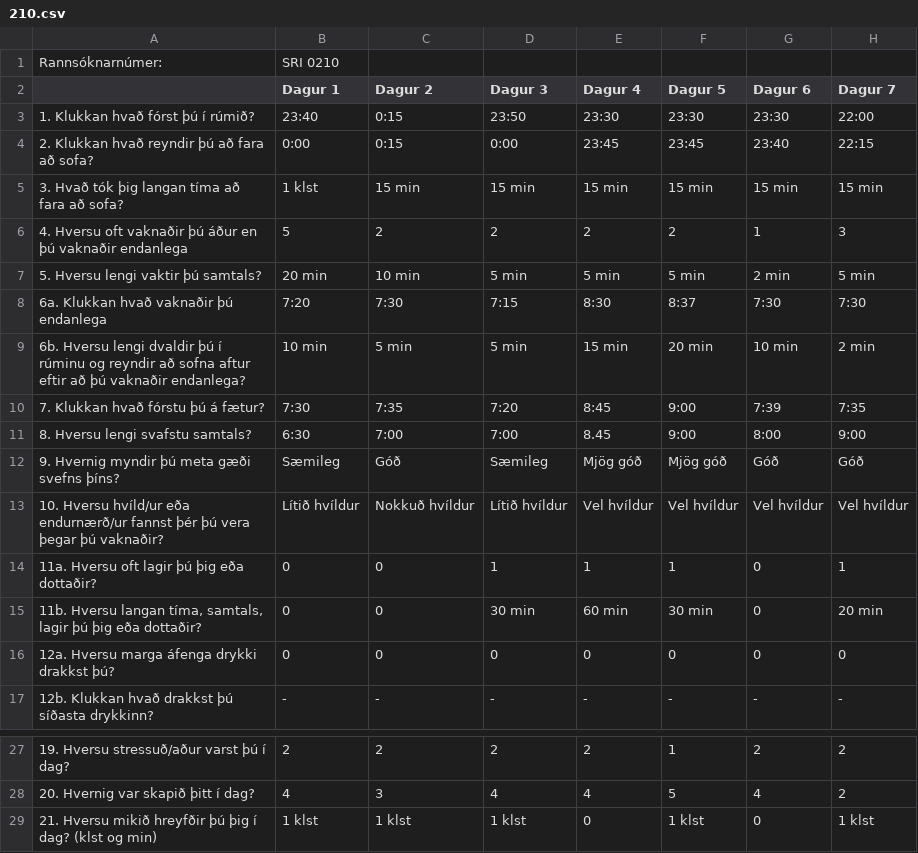
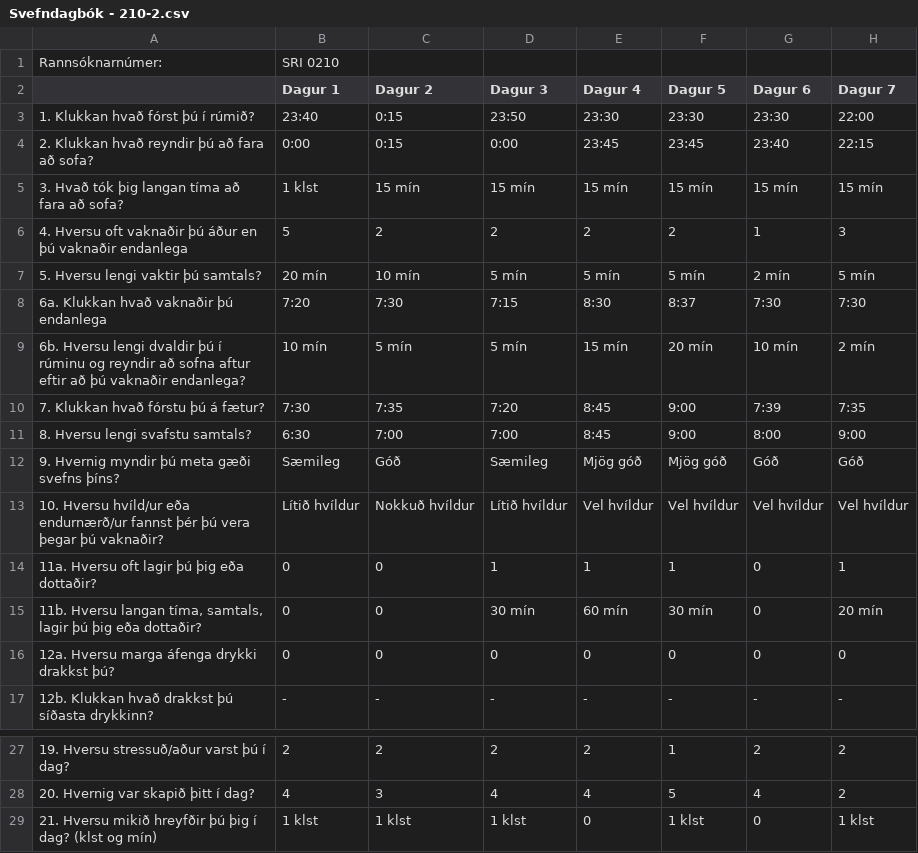
Before and after one commit to saraarn20/Sleep_group_assignment, a CSV file: sleep_diaries/Svefndagbók - 210-2.csv (was sleep_diaries/210.csv), drawn as a sheet; only a part is shown, gaps mark what is left out.

```diff
--- a/sleep_diaries/210.csv
+++ b/sleep_diaries/Svefndagbók - 210-2.csv
@@ -4,9 +4,9 @@ Rannsóknarnúmer: ,SRI 0210,,,,,,
 2. Klukkan hvað reyndir þú að fara að sofa?,0:00,0:15,0:00,23:45,23:45,23:40,22:15
-3. Hvað tók þig langan tíma að fara að sofa?,1 klst,15 min,15 min,15 min,15 min,15 min,15 min
+3. Hvað tók þig langan tíma að fara að sofa?,1 klst,15 mín,15 mín,15 mín,15 mín,15 mín,15 mín
 4. Hversu oft vaknaðir þú áður en þú vaknaðir endanlega,5,2,2,2,2,1,3
-5. Hversu lengi vaktir þú samtals?,20 min,10 min,5 min,5 min,5 min,2 min,5 min
+5. Hversu lengi vaktir þú samtals?,20 mín,10 mín,5 mín,5 mín,5 mín,2 mín,5 mín
 6a. Klukkan hvað vaknaðir þú endanlega ,7:20,7:30,7:15,8:30,8:37,7:30,7:30
-6b. Hversu lengi dvaldir þú í rúminu og reyndir að sofna aftur eftir að þú vaknaðir endanlega?,10 min,5 min,5 min,15 min,20 min,10 min,2 min
+6b. Hversu lengi dvaldir þú í rúminu og reyndir að sofna aftur eftir að þú vaknaðir endanlega?,10 mín,5 mín,5 mín,15 mín,20 mín,10 mín,2 mín
 7. Klukkan hvað fórstu þú á fætur?,7:30,7:35,7:20,8:45,9:00,7:39,7:35
-8. Hversu lengi svafstu samtals?,6:30,7:00,7:00,8.45,9:00,8:00,9:00
+8. Hversu lengi svafstu samtals?,6:30,7:00,7:00,8:45,9:00,8:00,9:00
 9. Hvernig myndir þú meta gæði svefns þíns?,Sæmileg,Góð,Sæmileg,Mjög góð,Mjög góð,Góð,Góð
@@ -14,3 +14,3 @@ Rannsóknarnúmer: ,SRI 0210,,,,,,
 11a. Hversu oft lagir þú þig eða dottaðir?,0,0,1,1,1,0,1
-"11b. Hversu langan tíma, samtals, lagir þú þig eða dottaðir?",0,0,30 min,60 min,30 min,0,20 min
+"11b. Hversu langan tíma, samtals, lagir þú þig eða dottaðir?",0,0,30 mín,60 mín,30 mín,0,20 mín
 12a. Hversu marga áfenga drykki drakkst þú?,0,0,0,0,0,0,0
@@ -28,2 +28,2 @@ Rannsóknarnúmer: ,SRI 0210,,,,,,
 20. Hvernig var skapið þitt í dag?,4,3,4,4,5,4,2
-21. Hversu mikið hreyfðir þú þig í dag? (klst og min),1 klst,1 klst,1 klst,0,1 klst,0,1 klst
+21. Hversu mikið hreyfðir þú þig í dag? (klst og mín),1 klst,1 klst,1 klst,0,1 klst,0,1 klst
```
Also changed, not shown: 9 other files.
